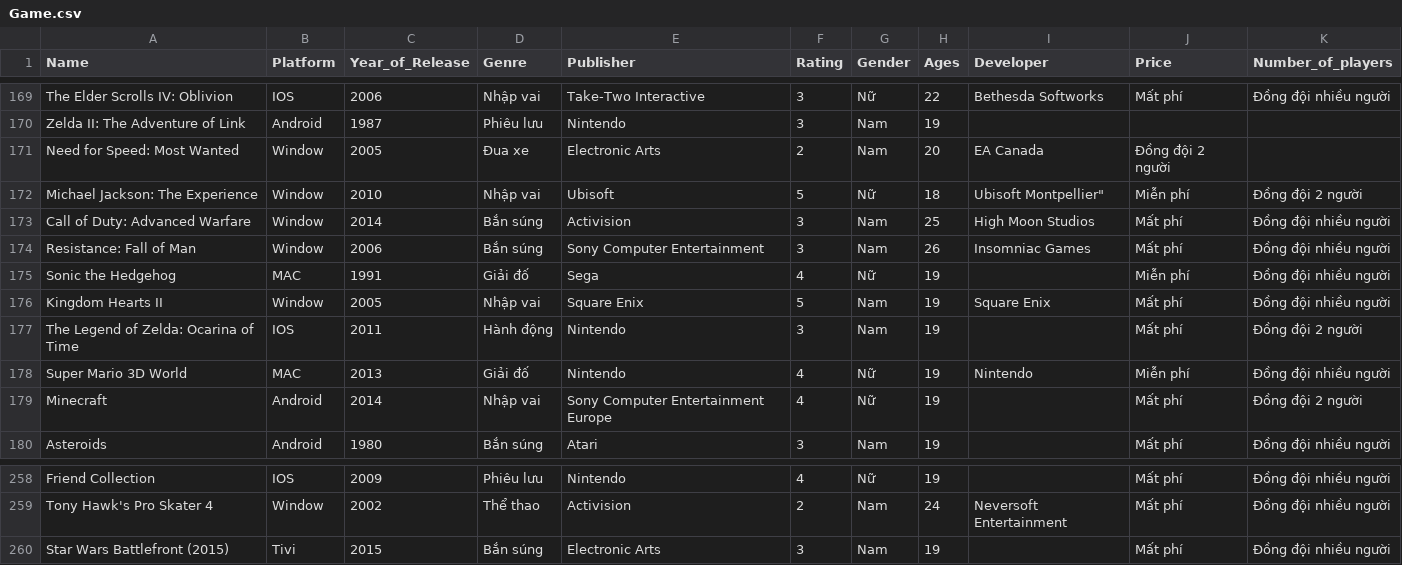
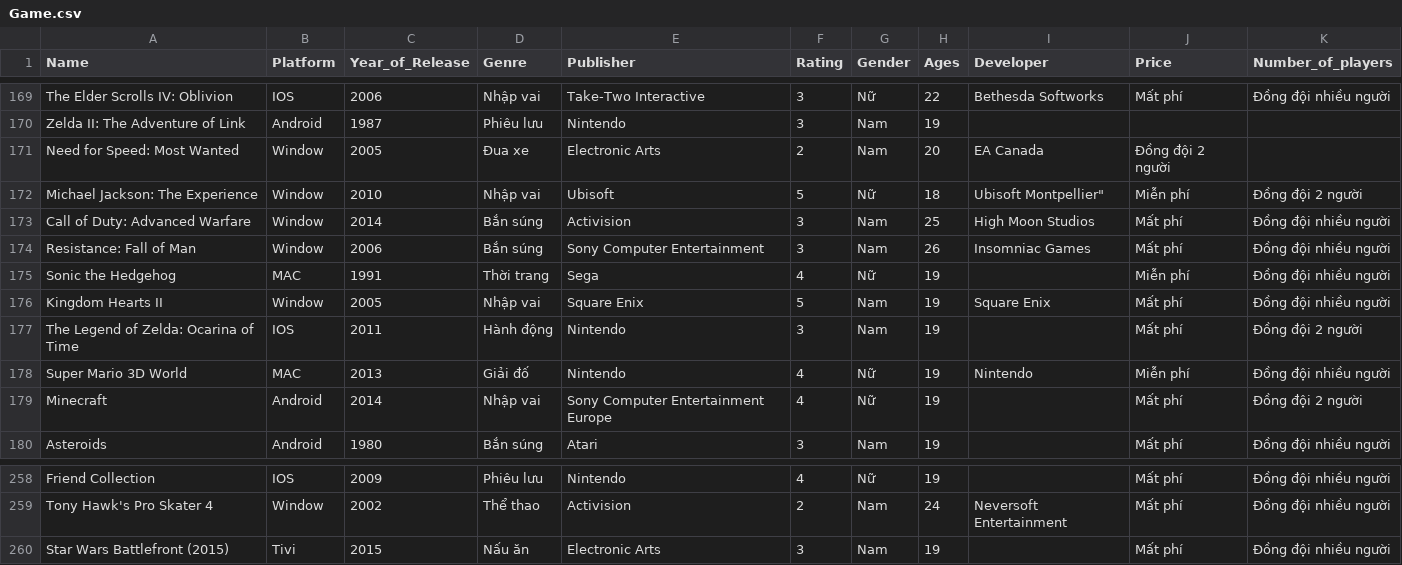
Before and after one commit to tuannt2000/IT4652_V2, a CSV file: Game.csv, drawn as a sheet; only a part is shown, gaps mark what is left out; the diff covers the shown part only.

```diff
--- a/Game.csv
+++ b/Game.csv
@@ -174,3 +174,3 @@ Call of Duty: Advanced Warfare,Window,2014,Bắn súng,Activision,3,Nam,25,High
 Resistance: Fall of Man,Window,2006,Bắn súng,Sony Computer Entertainment,3,Nam,26,Insomniac Games,Mất phí,Đồng đội nhiều người
-Sonic the Hedgehog,MAC,1991,Giải đố,Sega,4,Nữ,19,,Miễn phí,Đồng đội nhiều người
+Sonic the Hedgehog,MAC,1991,Thời trang,Sega,4,Nữ,19,,Miễn phí,Đồng đội nhiều người
 Kingdom Hearts II,Window,2005,Nhập vai,Square Enix,5,Nam,19,Square Enix,Mất phí,Đồng đội nhiều người
@@ -259,2 +259,2 @@ Friend Collection,IOS,2009,Phiêu lưu,Nintendo,4,Nữ,19,,Mất phí,Đồng đ
 Tony Hawk's Pro Skater 4,Window,2002,Thể thao,Activision,2,Nam,24,Neversoft Entertainment,Mất phí,Đồng đội nhiều người
-Star Wars Battlefront (2015),Tivi,2015,Bắn súng,Electronic Arts,3,Nam,19,,Mất phí,Đồng đội nhiều người
+Star Wars Battlefront (2015),Tivi,2015,Nấu ăn,Electronic Arts,3,Nam,19,,Mất phí,Đồng đội nhiều người
```
Also changed, not shown: 17 edited cells elsewhere in this file, 2 other files.
